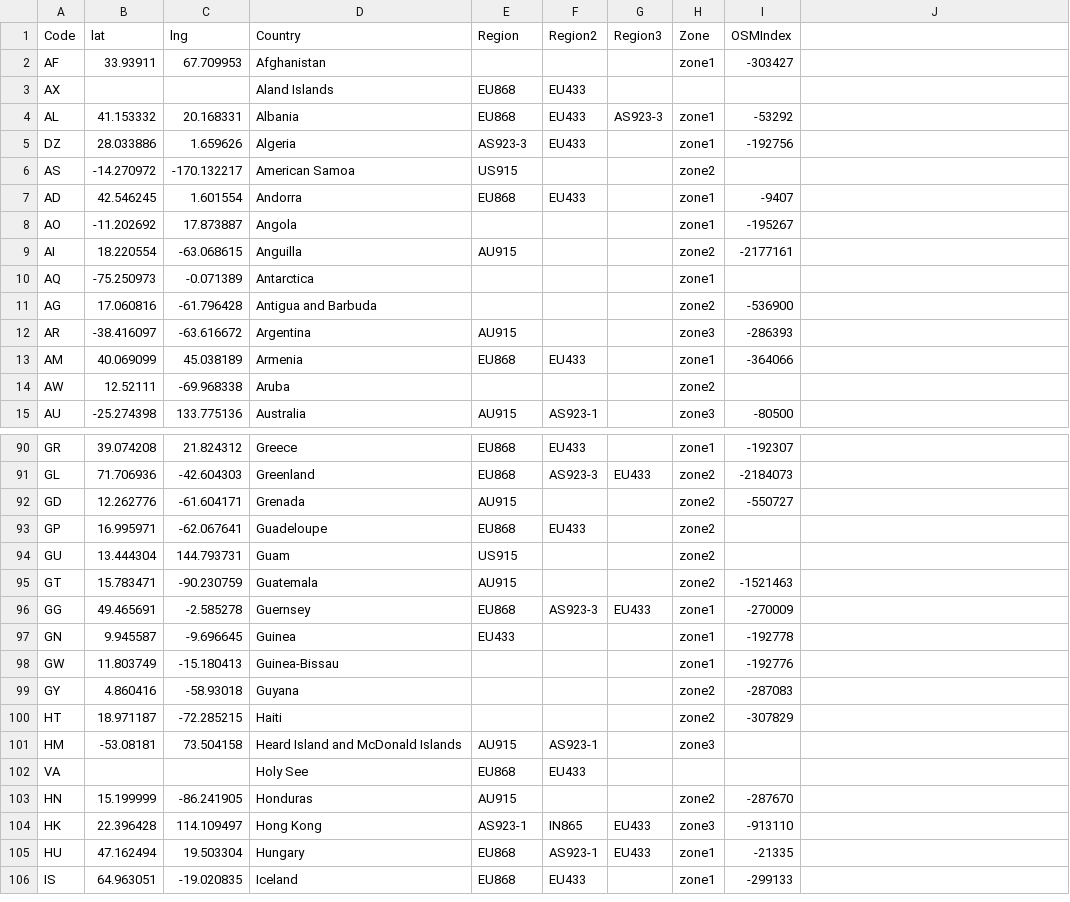
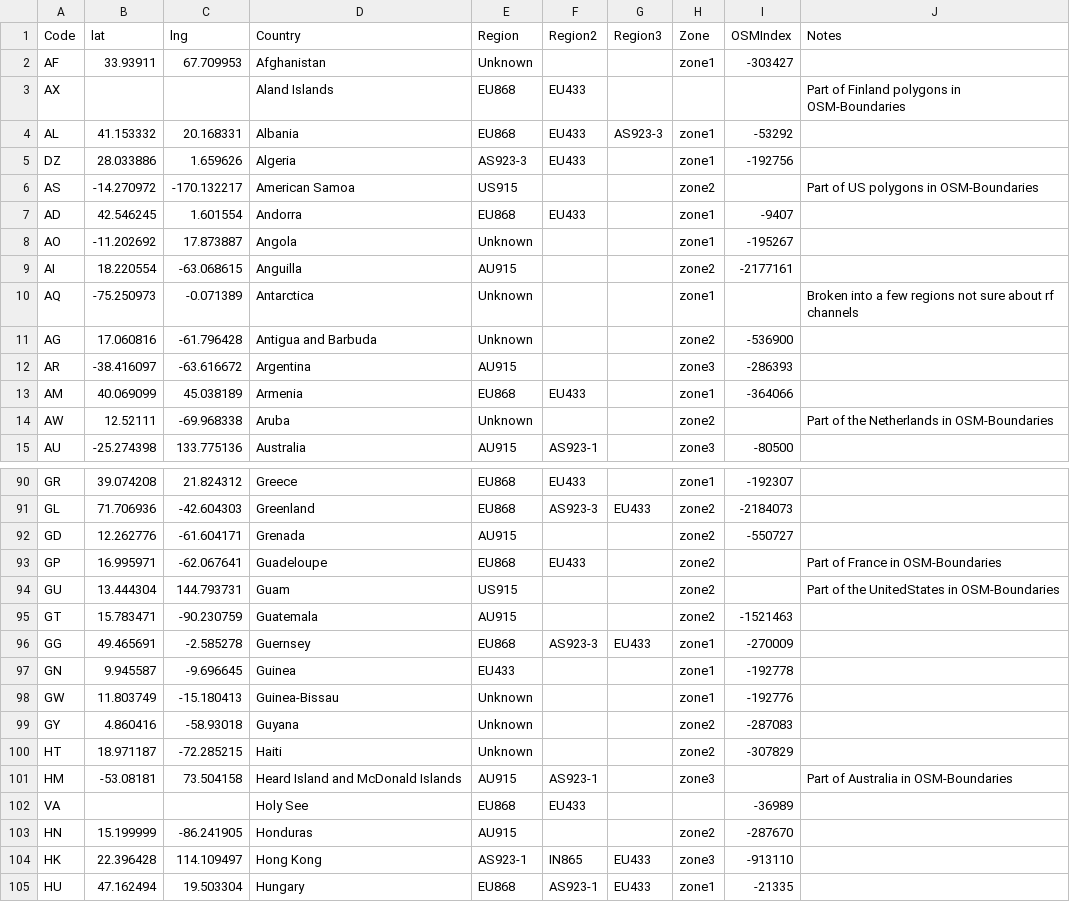
Before and after one commit to dewi-alliance/hplans, a CSV file: regions.csv, drawn as a sheet; only a part is shown, gaps mark what is left out; the shorter side is filled out with more unchanged rows; the diff covers the shown part only.

Commit message:
-cleaned up regions.csv and added Unknown rf channel regions in white

```diff
--- a/regions.csv
+++ b/regions.csv
@@ -1,3 +1,3 @@
-Code,lat,lng,Country,Region,Region2,Region3,Zone,OSMIndex
-AF,33.93911,67.709953,Afghanistan,,,,zone1,-303427
-AX,,,Aland Islands,EU868,EU433,,,
+Code,lat,lng,Country,Region,Region2,Region3,Zone,OSMIndex,Notes
+AF,33.93911,67.709953,Afghanistan,Unknown,,,zone1,-303427,
+AX,,,Aland Islands,EU868,EU433,,,,Part of Finland polygons in OSM-Boundaries
@@ -6 +6 @@ DZ,28.033886,1.659626,Algeria,AS923-3,EU433,,zone1,-192756
-AS,-14.270972,-170.132217,American Samoa,US915,,,zone2,
+AS,-14.270972,-170.132217,American Samoa,US915,,,zone2,,Part of US polygons in OSM-Boundaries
@@ -8 +8 @@ AD,42.546245,1.601554,Andorra,EU868,EU433,,zone1,-9407
-AO,-11.202692,17.873887,Angola,,,,zone1,-195267
+AO,-11.202692,17.873887,Angola,Unknown,,,zone1,-195267,
@@ -10,2 +10,2 @@ AI,18.220554,-63.068615,Anguilla,AU915,,,zone2,-2177161
-AQ,-75.250973,-0.071389,Antarctica,,,,zone1,
-AG,17.060816,-61.796428,Antigua and Barbuda,,,,zone2,-536900
+AQ,-75.250973,-0.071389,Antarctica,Unknown,,,zone1,,Broken into a few regions not sure about rf channels
+AG,17.060816,-61.796428,Antigua and Barbuda,Unknown,,,zone2,-536900,
@@ -14 +14 @@ AM,40.069099,45.038189,Armenia,EU868,EU433,,zone1,-364066
-AW,12.52111,-69.968338,Aruba,,,,zone2,
+AW,12.52111,-69.968338,Aruba,Unknown,,,zone2,,Part of the Netherlands in OSM-Boundaries
@@ -93,2 +93,2 @@ GD,12.262776,-61.604171,Grenada,AU915,,,zone2,-550727
-GP,16.995971,-62.067641,Guadeloupe,EU868,EU433,,zone2,
-GU,13.444304,144.793731,Guam,US915,,,zone2,
+GP,16.995971,-62.067641,Guadeloupe,EU868,EU433,,zone2,,Part of France in OSM-Boundaries
+GU,13.444304,144.793731,Guam,US915,,,zone2,,Part of the UnitedStates in OSM-Boundaries
@@ -98,5 +98,5 @@ GN,9.945587,-9.696645,Guinea,EU433,,,zone1,-192778
-GW,11.803749,-15.180413,Guinea-Bissau,,,,zone1,-192776
-GY,4.860416,-58.93018,Guyana,,,,zone2,-287083
-HT,18.971187,-72.285215,Haiti,,,,zone2,-307829
-HM,-53.08181,73.504158,Heard Island and McDonald Islands,AU915,AS923-1,,zone3,
-VA,,,Holy See,EU868,EU433,,,
+GW,11.803749,-15.180413,Guinea-Bissau,Unknown,,,zone1,-192776,
+GY,4.860416,-58.93018,Guyana,Unknown,,,zone2,-287083,
+HT,18.971187,-72.285215,Haiti,Unknown,,,zone2,-307829,
+HM,-53.08181,73.504158,Heard Island and McDonald Islands,AU915,AS923-1,,zone3,,Part of Australia in OSM-Boundaries
+VA,,,Holy See,EU868,EU433,,,-36989,
```
Also changed, not shown: 75 edited cells elsewhere in this file, 7 other files.
